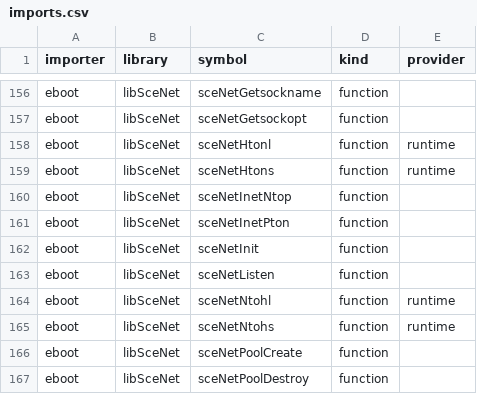
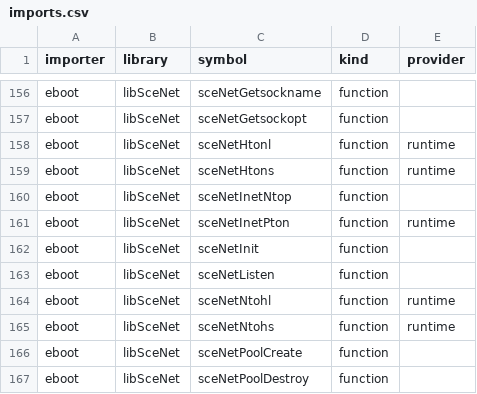
Before and after one commit to BluePinetree/Paleblood, a CSV file: symbols/imports.csv, drawn as a sheet; only a part is shown, gaps mark what is left out.

```diff
--- a/symbols/imports.csv
+++ b/symbols/imports.csv
@@ -160,3 +160,3 @@ eboot,libSceNet,sceNetHtons,function,runtime
 eboot,libSceNet,sceNetInetNtop,function,
-eboot,libSceNet,sceNetInetPton,function,
+eboot,libSceNet,sceNetInetPton,function,runtime
 eboot,libSceNet,sceNetInit,function,
```
Also changed, not shown: symbols/boot_history.csv, 7 other files.
